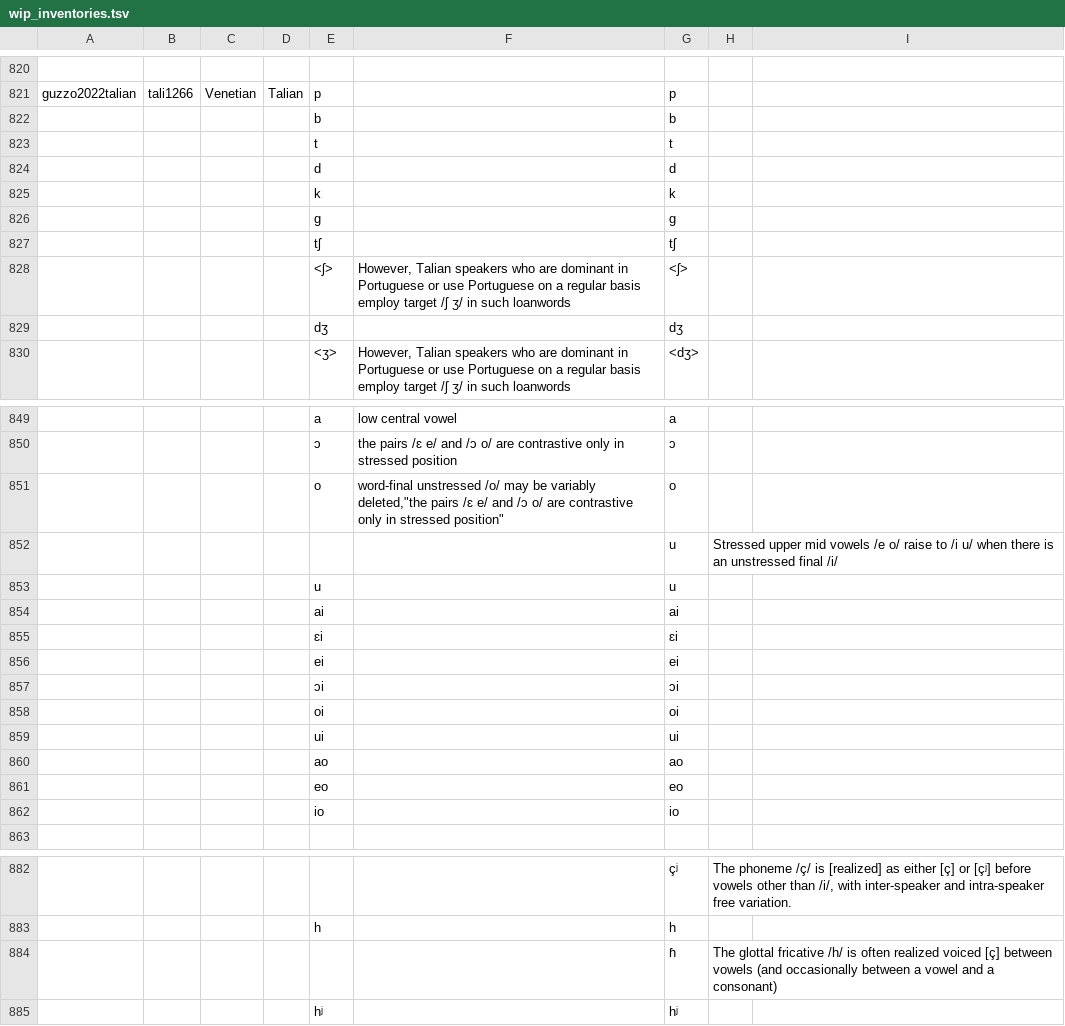
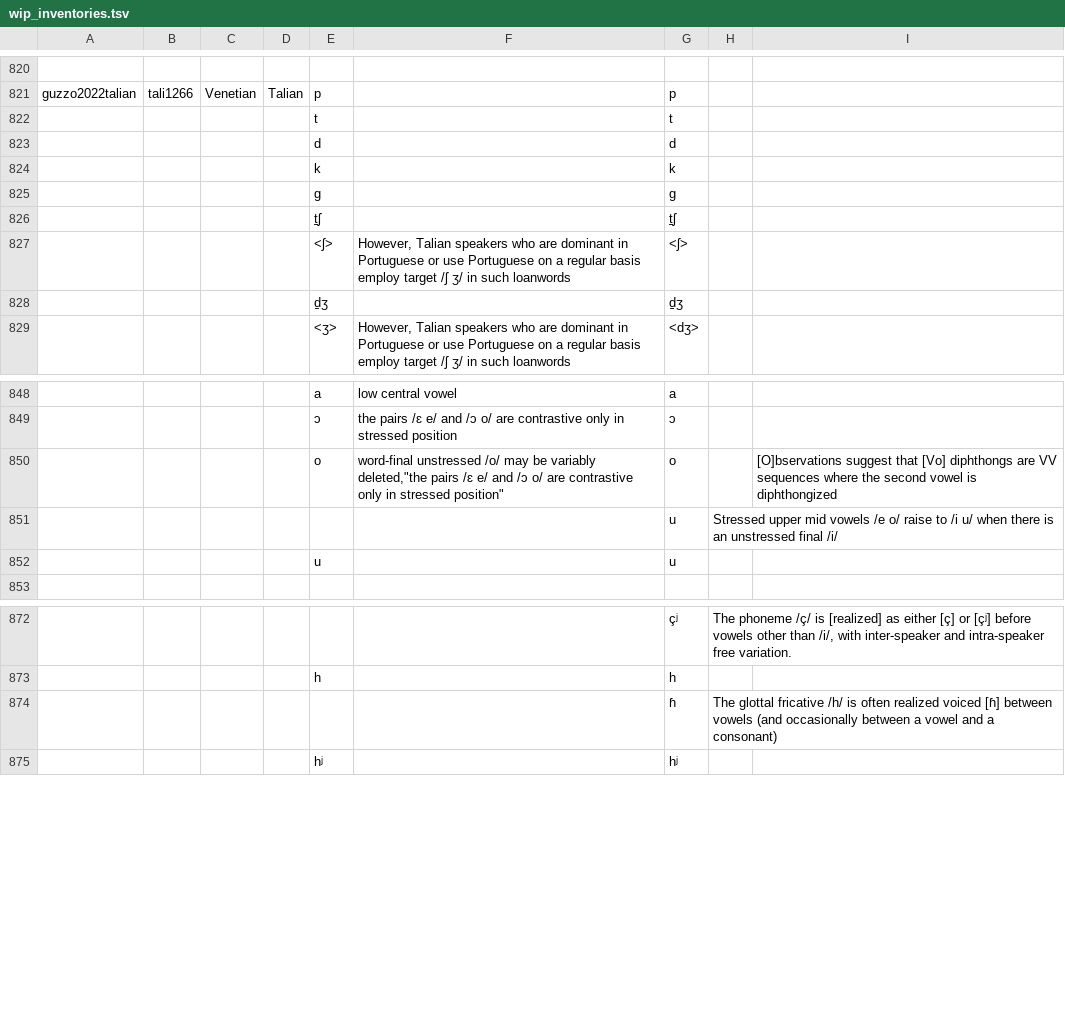
Before and after one commit to phoible/dev, a TSV file: raw-data/PH/wip_inventories.tsv, drawn as a sheet; only a part is shown, gaps mark what is left out; removed rows and columns are numbered as before the commit, all else as after; the diff covers the shown part only; the diff names each change by its address in the sheet, - before the commit and + after, or states it on an @@ line.

Commit message:
Fix affricate POA, remove diphthongs, add comment on /j w/

```diff
--- a/raw-data/PH/wip_inventories.tsv
+++ b/raw-data/PH/wip_inventories.tsv
-row 822:  |  |  |  | b |  | b
-row 827:  |  |  |  | tʃ |  | tʃ
+row 826:  |  |  |  | t̠ʃ |  | t̠ʃ
-row 829:  |  |  |  | dʒ |  | dʒ
+row 828:  |  |  |  | d̠ʒ |  | d̠ʒ
-I850: (empty)
+I850: [O]bservations suggest that [Vo] diphthongs are VV sequences where the second vowel is diphthongized
-row 854:  |  |  |  | ai |  | ai
-row 855:  |  |  |  | ɛi |  | ɛi
-row 856:  |  |  |  | ei |  | ei
-row 857:  |  |  |  | ɔi |  | ɔi
-row 858:  |  |  |  | oi |  | oi
-row 859:  |  |  |  | ui |  | ui
-row 860:  |  |  |  | ao |  | ao
-row 861:  |  |  |  | eo |  | eo
-row 862:  |  |  |  | io |  | io
-H874: …realized voiced [ç] between vowels…
+H874: …realized voiced [ɦ] between vowels…
```
Also changed, not shown: 3 edited cells elsewhere in this file.
